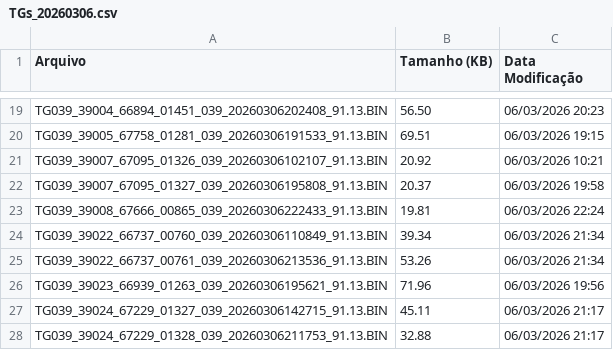
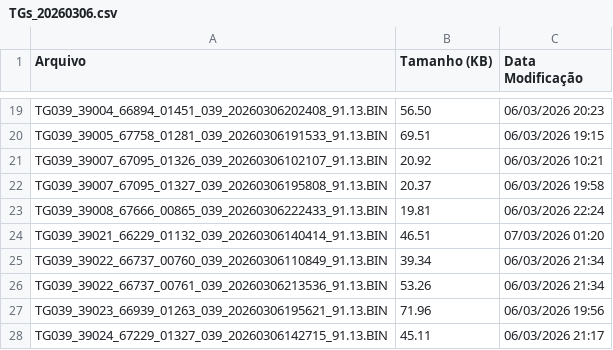
Before and after one commit to monitoramentov3lan/tcm-raposa, a CSV file: docs/TGs_20260306.csv, drawn as a sheet; only a part is shown, gaps mark what is left out; the shorter side is filled out with more unchanged rows.

Commit message:
Atualização automática: TGs_20260306.csv

```diff
--- a/docs/TGs_20260306.csv
+++ b/docs/TGs_20260306.csv
@@ -23,2 +23,3 @@ TG039_39007_67095_01327_039_20260306195808_91.13.BIN,20.37,06/03/2026 19:58
 TG039_39008_67666_00865_039_20260306222433_91.13.BIN,19.81,06/03/2026 22:24
+TG039_39021_66229_01132_039_20260306140414_91.13.BIN,46.51,07/03/2026 01:20
 TG039_39022_66737_00760_039_20260306110849_91.13.BIN,39.34,06/03/2026 21:34
```
